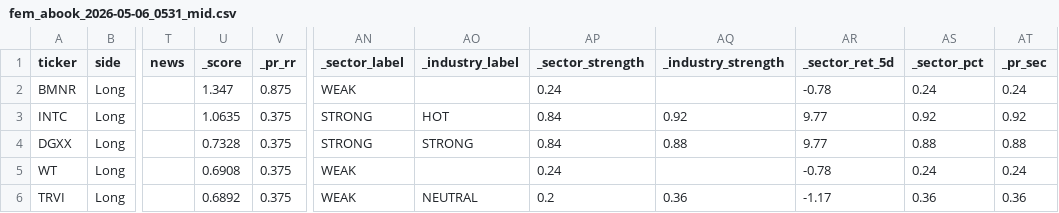
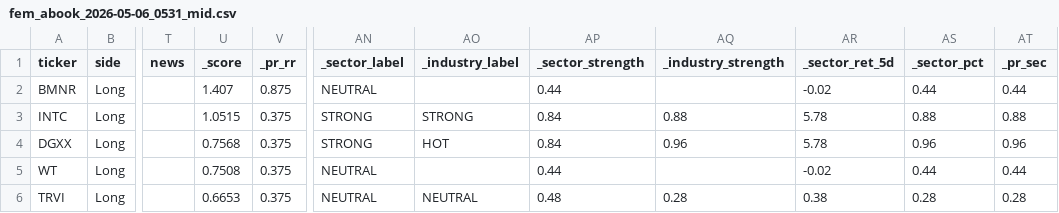
Before and after one commit to ideggplant/fem-dashboard, a CSV file: scans/fem_abook_2026-05-06_0531_mid.csv, drawn as a sheet; only a part is shown, gaps mark what is left out; the diff covers the shown part only; the diff names each change by its address in the sheet, - before the commit and + after, or states it on an @@ line.

Commit message:
scan: update fem_abook_2026-05-06_0531_mid.csv

```diff
--- a/scans/fem_abook_2026-05-06_0531_mid.csv
+++ b/scans/fem_abook_2026-05-06_0531_mid.csv
-U2 (_score): 1.347
+U2 (_score): 1.407
-AN2 (_sector_label): WEAK
+AN2 (_sector_label): NEUTRAL
-AP2 (_sector_strength): 0.24
+AP2 (_sector_strength): 0.44
-AR2 (_sector_ret_5d): -0.78
+AR2 (_sector_ret_5d): -0.02
-AS2 (_sector_pct): 0.24
+AS2 (_sector_pct): 0.44
-AT2 (_pr_sec): 0.24
+AT2 (_pr_sec): 0.44
-U3 (_score): 1.0635
+U3 (_score): 1.0515
-AO3 (_industry_label): HOT
+AO3 (_industry_label): STRONG
-AQ3 (_industry_strength): 0.92
+AQ3 (_industry_strength): 0.88
-AR3:AR4 (_sector_ret_5d): 9.77
+AR3:AR4 (_sector_ret_5d): 5.78
-AS3 (_sector_pct): 0.92
+AS3 (_sector_pct): 0.88
-AT3 (_pr_sec): 0.92
+AT3 (_pr_sec): 0.88
-U4 (_score): 0.7328
+U4 (_score): 0.7568
-AO4 (_industry_label): STRONG
+AO4 (_industry_label): HOT
-AQ4 (_industry_strength): 0.88
+AQ4 (_industry_strength): 0.96
-AS4 (_sector_pct): 0.88
+AS4 (_sector_pct): 0.96
-AT4 (_pr_sec): 0.88
+AT4 (_pr_sec): 0.96
-U5 (_score): 0.6908
+U5 (_score): 0.7508
-AN5:AN6 (_sector_label): WEAK
+AN5:AN6 (_sector_label): NEUTRAL
-AP5 (_sector_strength): 0.24
+AP5 (_sector_strength): 0.44
-AR5 (_sector_ret_5d): -0.78
+AR5 (_sector_ret_5d): -0.02
-AS5 (_sector_pct): 0.24
+AS5 (_sector_pct): 0.44
-AT5 (_pr_sec): 0.24
+AT5 (_pr_sec): 0.44
-U6 (_score): 0.6892
+U6 (_score): 0.6653
-AP6 (_sector_strength): 0.2
+AP6 (_sector_strength): 0.48
-AQ6 (_industry_strength): 0.36
+AQ6 (_industry_strength): 0.28
-AR6 (_sector_ret_5d): -1.17
+AR6 (_sector_ret_5d): 0.38
-AS6 (_sector_pct): 0.36
+AS6 (_sector_pct): 0.28
-AT6 (_pr_sec): 0.36
+AT6 (_pr_sec): 0.28
```
Also changed, not shown: 12 edited cells elsewhere in this file.
